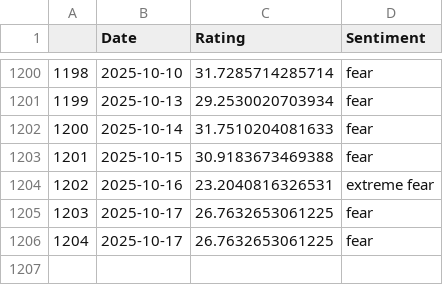
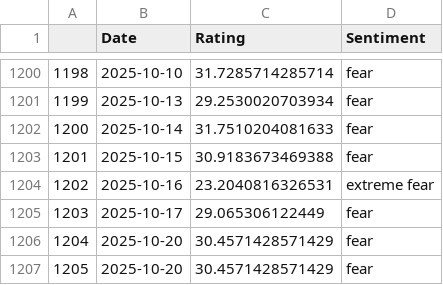
Before and after one commit to TRAVEL-GVM/Data, a CSV file: Data/Market Risk/df_greed_fear.csv, drawn as a sheet; only a part is shown, gaps mark what is left out.

```diff
--- a/Data/Market Risk/df_greed_fear.csv
+++ b/Data/Market Risk/df_greed_fear.csv
@@ -1204,3 +1204,4 @@
 1202,2025-10-16,23.2040816326531,extreme fear
-1203,2025-10-17,26.7632653061225,fear
-1204,2025-10-17,26.7632653061225,fear
+1203,2025-10-17,29.065306122449,fear
+1204,2025-10-20,30.4571428571429,fear
+1205,2025-10-20,30.4571428571429,fear
```
Also changed, not shown: Data/Market Risk/df_benchmarks.csv, Data/Market Risk/df_fx.csv.
